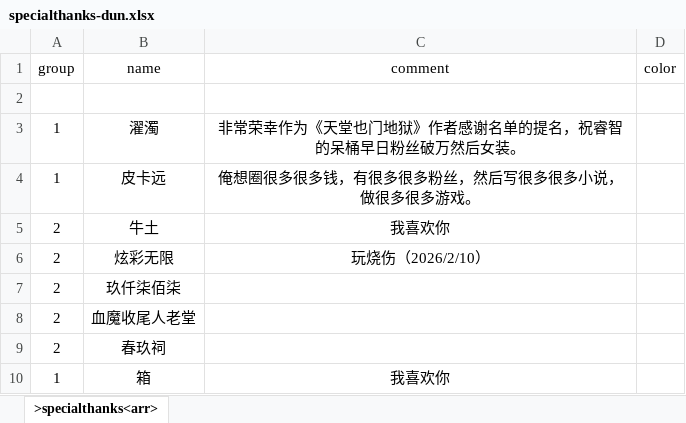
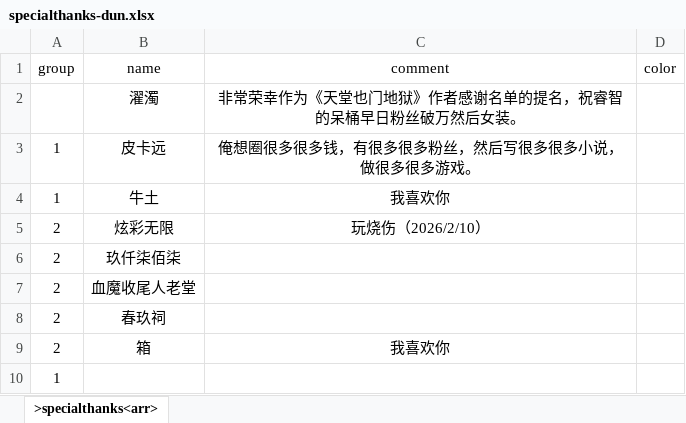
Before and after one commit to MKStoler1024/PM-life-restart, an Excel workbook: data/specialthanks-dun.xlsx, sheet >specialthanks<arr>, drawn as a sheet; values as stored, in another font and other column widths than the file's, no borders; removed rows and columns are numbered as before the commit, all else as after; the diff names each change by its address in the sheet, - before the commit and + after, or states it on an @@ line.

```diff
--- a/data/specialthanks-dun.xlsx (sheet >specialthanks<arr>)
+++ b/data/specialthanks-dun.xlsx (sheet >specialthanks<arr>)
-row 2: (empty)
-A2 (group): 1
+A2 (group): (empty)
-A4 (group): 2
+A4 (group): 1
-A9 (group): 1
+A9 (group): 2
+row 10: 1
```
Also changed, not shown: data/specialthanks-afd.xlsx, data/zh-cn/age.xlsx, 10 other files.
